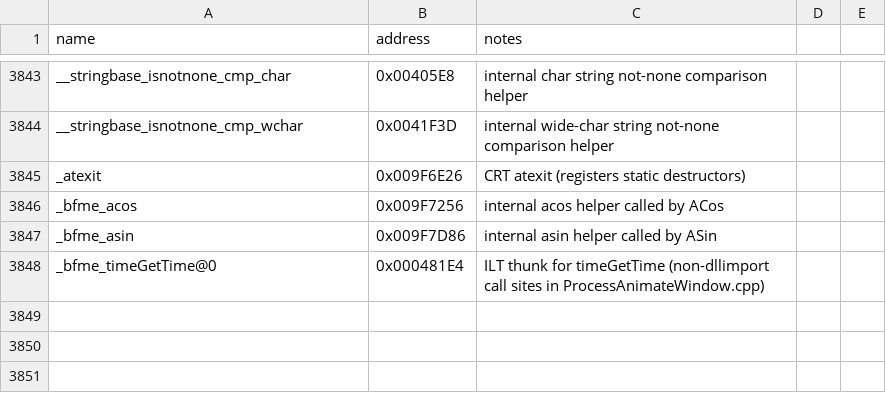
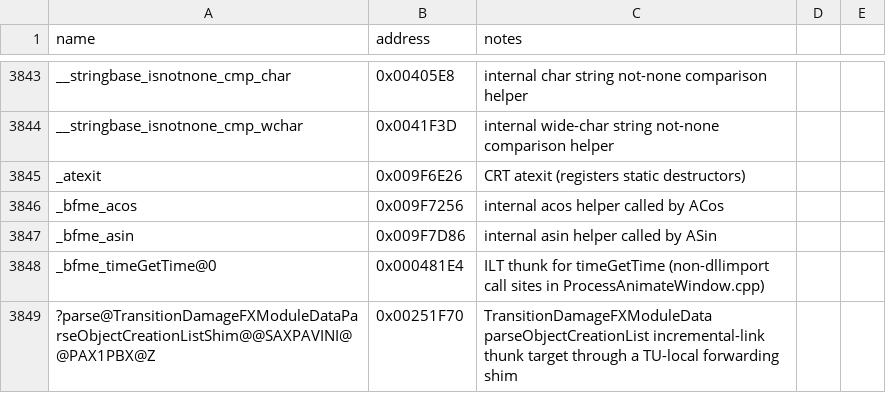
Before and after one commit to Doble-K/Open-BFME-1, a CSV file: reverse/symbols.csv, drawn as a sheet; only a part is shown, gaps mark what is left out; the diff names each change by its address in the sheet, - before the commit and + after, or states it on an @@ line.

Commit message:
Open-BFME5 convert TransitionDamageFXModuleData parseObjectCreationList thunk
Replace the 5-byte E9 incremental-link naked dump with clean C++ that
forwards through a TU-local static shim pinned to the real body.

```diff
--- a/reverse/symbols.csv
+++ b/reverse/symbols.csv
+row 3849: ?parse@TransitionDamageFXModuleDataParseObjectCreationListShim@@SAXPAVINI@@PAX1PBX@Z | 0x00251F70 | TransitionDamageFXModuleData parseObjectCreationList incremental-link thunk target through a TU-local forwarding shim
```
Also changed, not shown: 1 other file.
